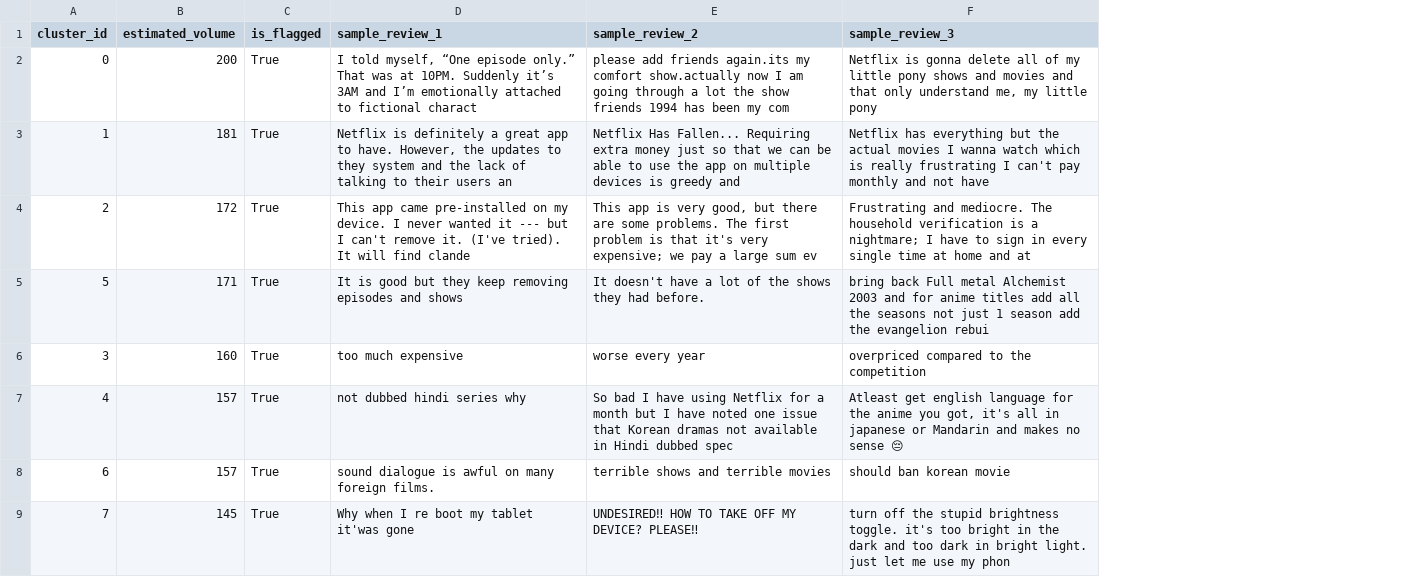
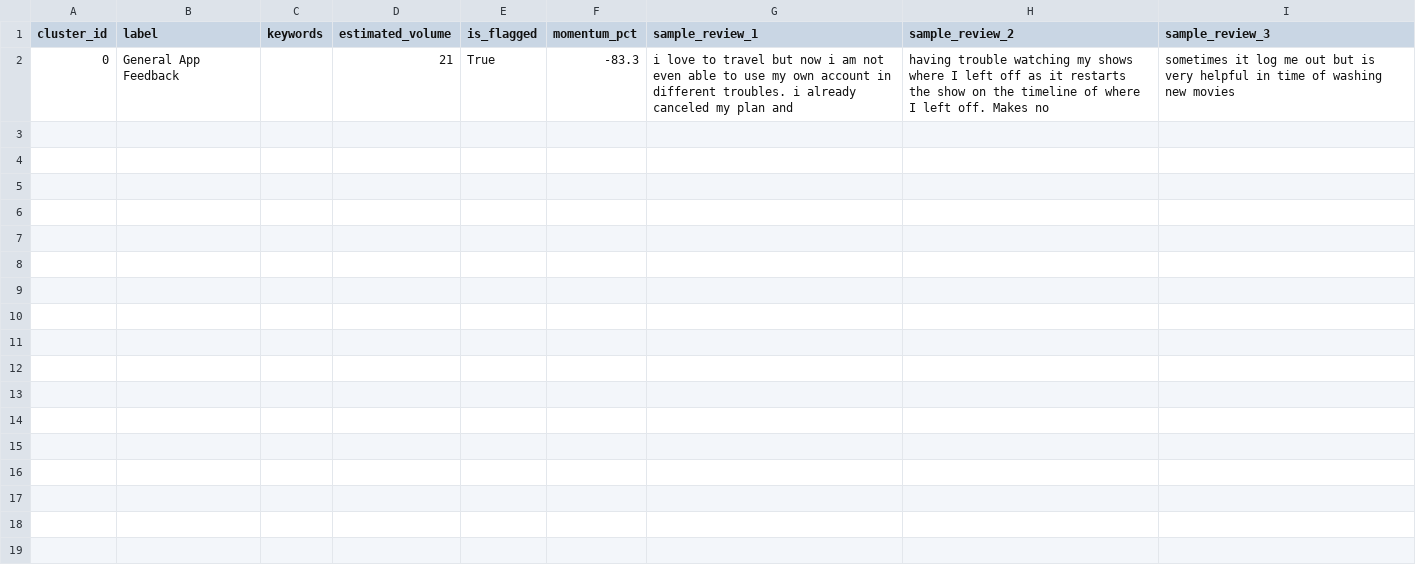
Before and after one commit to subh-ghosh/signalshift-product-intelligence-platform, a CSV file: backend/data/processed/emerging_issues.csv, drawn as a sheet; removed rows and columns are numbered as before the commit, all else as after; the diff names each change by its address in the sheet, - before the commit and + after, or states it on an @@ line.

```diff
--- a/backend/data/processed/emerging_issues.csv
+++ b/backend/data/processed/emerging_issues.csv
+column B (label), row 2: General App Feedback
+column C (keywords), empty
+column F (momentum_pct), row 2: -83.3
-D2 (estimated_volume): 200
+D2 (estimated_volume): 21
-G2 (sample_review_1): I told myself, “One episode only.” That was at 10PM. Suddenly it’s 3AM and I’m emotionally attached to fictional charact
+G2 (sample_review_1): i love to travel but now i am not even able to use my own account in different troubles. i already canceled my plan and
-H2 (sample_review_2): please add friends again.its my comfort show.actually now I am going through a lot the show friends 1994 has been my com
+H2 (sample_review_2): having trouble watching my shows where I left off as it restarts the show on the timeline of where I left off. Makes no
-I2 (sample_review_3): Netflix is gonna delete all of my little pony shows and movies and that only understand me, my little pony
+I2 (sample_review_3): sometimes it log me out but is very helpful in time of washing new movies
-row 3: 1 | 181 | True | Netflix is definitely a great app to have. However, the updates to they system and the lack of talking to their users an | Netflix Has Fallen... Requiring extra money just so that we can be able to use the app on multiple devices is greedy and | Netflix has everything but the actual movies I wanna watch which is really frustrating I can't pay monthly and not have
-row 4: 2 | 172 | True | This app came pre-installed on my device. I never wanted it --- but I can't remove it. (I've tried). It will find clande | This app is very good, but there are some problems. The first problem is that it's very expensive; we pay a large sum ev | Frustrating and mediocre. The household verification is a nightmare; I have to sign in every single time at home and at
-row 5: 5 | 171 | True | It is good but they keep removing episodes and shows | It doesn't have a lot of the shows they had before. | bring back Full metal Alchemist 2003 and for anime titles add all the seasons not just 1 season add the evangelion rebui
-row 6: 3 | 160 | True | too much expensive | worse every year | overpriced compared to the competition
-row 7: 4 | 157 | True | not dubbed hindi series why | So bad I have using Netflix for a month but I have noted one issue that Korean dramas not available in Hindi dubbed spec | Atleast get english language for the anime you got, it's all in japanese or Mandarin and makes no sense 😔
-row 8: 6 | 157 | True | sound dialogue is awful on many foreign films. | terrible shows and terrible movies | should ban korean movie
-row 9: 7 | 145 | True | Why when I re boot my tablet it'was gone | UNDESIRED‼ HOW TO TAKE OFF MY DEVICE? PLEASE‼ | turn off the stupid brightness toggle. it's too bright in the dark and too dark in bright light. just let me use my phon
```
Also changed, not shown: backend/data/processed/topic_timeseries.csv, 41 other files.
